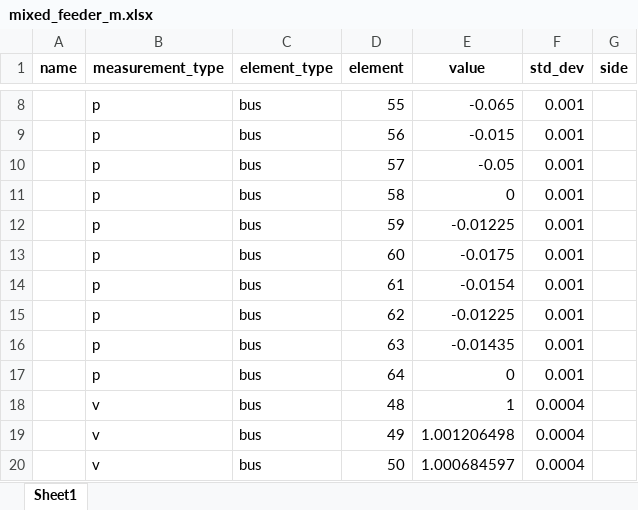
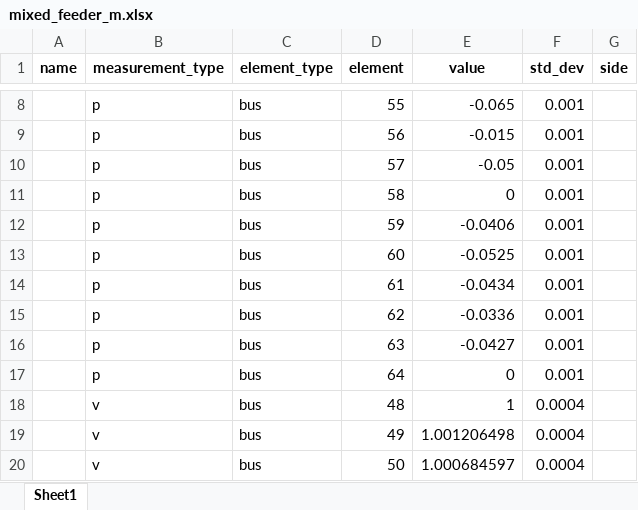
Before and after one commit to samuraisoldier/Final-Year-Project, an Excel workbook: measurements/mixed_feeder_m.xlsx, sheet Sheet1, drawn as a sheet; only a part is shown, gaps mark what is left out; values as stored, in another font and other column widths than the file's, no borders; the diff names each change by its address in the sheet, - before the commit and + after, or states it on an @@ line.

```diff
--- a/measurements/mixed_feeder_m.xlsx (sheet Sheet1)
+++ b/measurements/mixed_feeder_m.xlsx (sheet Sheet1)
-E12 (value): -0.01225
+E12 (value): -0.0406
-E13 (value): -0.0175
+E13 (value): -0.0525
-E14 (value): -0.0154
+E14 (value): -0.0434
-E15 (value): -0.01225
+E15 (value): -0.0336
-E16 (value): -0.01435
+E16 (value): -0.0427
```
Also changed, not shown: circuits/mixed_feeder.xlsx, circuits/net3.xlsx, 7 other files.
